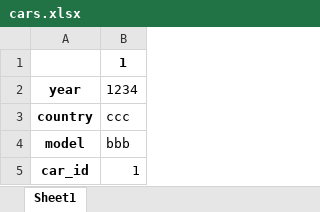
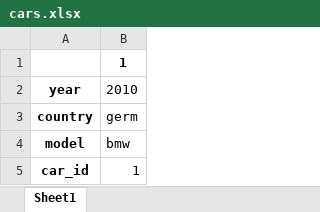
Before and after one commit to Burchenkov/car_project, an Excel workbook: cars.xlsx, sheet Sheet1, drawn as a sheet; values as stored, in another font and other column widths than the file's, no borders; the diff names each change by its address in the sheet, - before the commit and + after, or states it on an @@ line.

```diff
--- a/cars.xlsx (sheet Sheet1)
+++ b/cars.xlsx (sheet Sheet1)
-B2: 1234
+B2: 2010
-B3: ccc
+B3: germ
-B4: bbb
+B4: bmw
```
Also changed, not shown: 2 other files.
